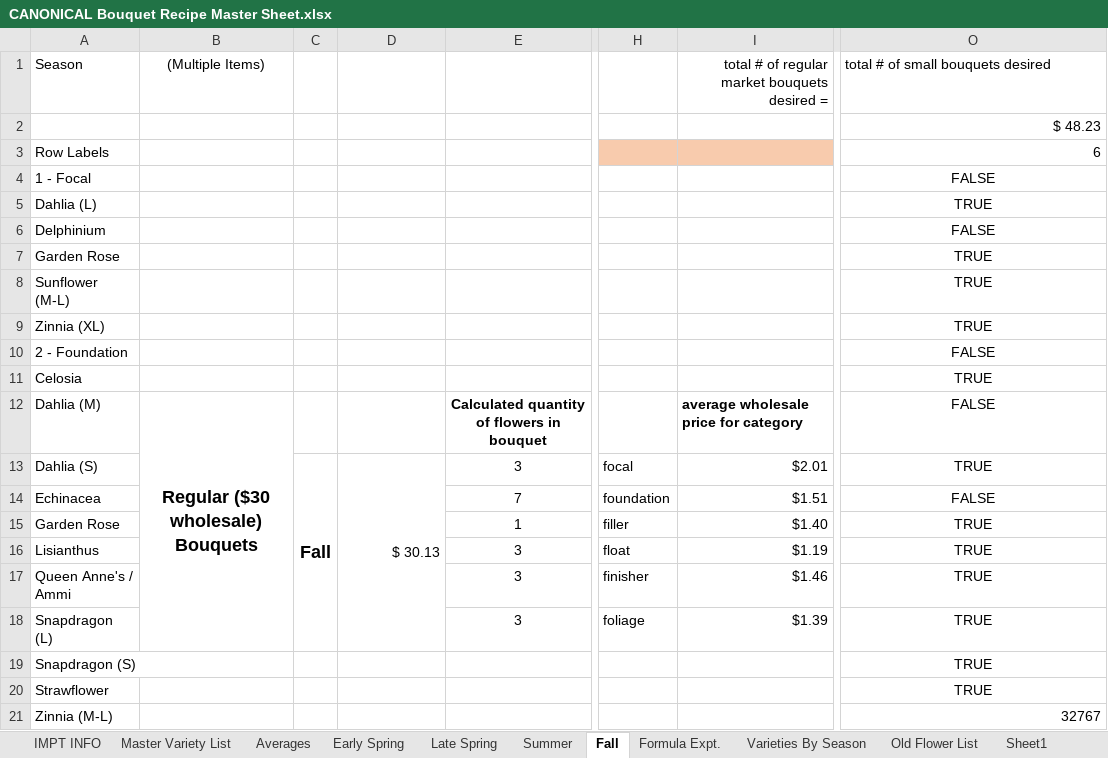
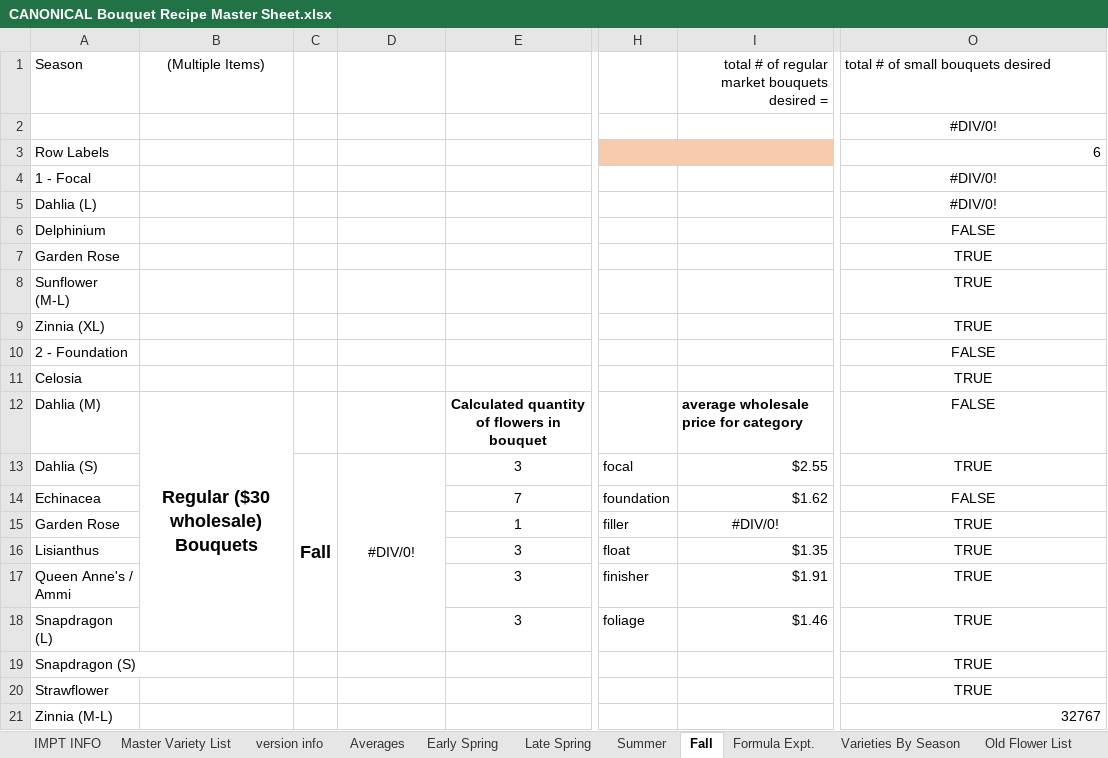
Before and after one commit to sweetpiedmont/bouquet-blueprint-app, an Excel workbook: data/CANONICAL Bouquet Recipe Master Sheet.xlsx, sheet Fall, drawn as a sheet; only a part is shown, gaps mark what is left out; values as stored, in another font and other column widths than the file's, no borders; the diff covers the shown part only; the diff names each change by its address in the sheet, - before the commit and + after, or states it on an @@ line.

```diff
--- a/data/CANONICAL Bouquet Recipe Master Sheet.xlsx (sheet Fall)
+++ b/data/CANONICAL Bouquet Recipe Master Sheet.xlsx (sheet Fall)
+sheet tab: version info
-O2: $ 48.23
+O2: #DIV/0!
-O2 alignment: right
+O2 alignment: center
-O4: FALSE
+O4: #DIV/0!
-O5: TRUE
+O5: #DIV/0!
-D13: $ 30.13
+D13: #DIV/0!
-D13 alignment: right
+D13 alignment: center
-I13: $2.01
+I13: $2.55
-I14: $1.51
+I14: $1.62
-I15: $1.40
+I15: #DIV/0!
-I15 alignment: right
+I15 alignment: center
-I16: $1.19
+I16: $1.35
-I17: $1.46
+I17: $1.91
-I18: $1.39
+I18: $1.46
```
Also changed, not shown: 21 edited cells and cell formats elsewhere in this sheet, sheet Master Variety List, sheet Summer, sheet Late Spring, sheet Early Spring, formulas that keep their value, hidden cells, 1 other file.
